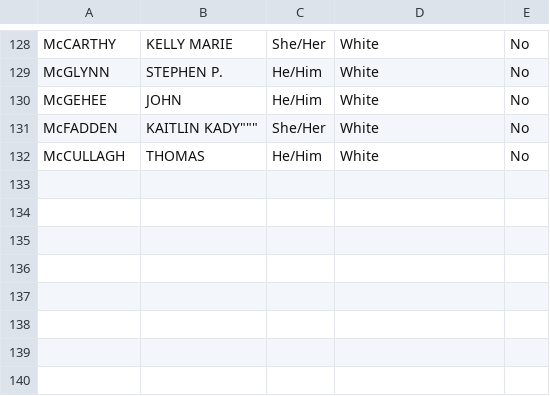
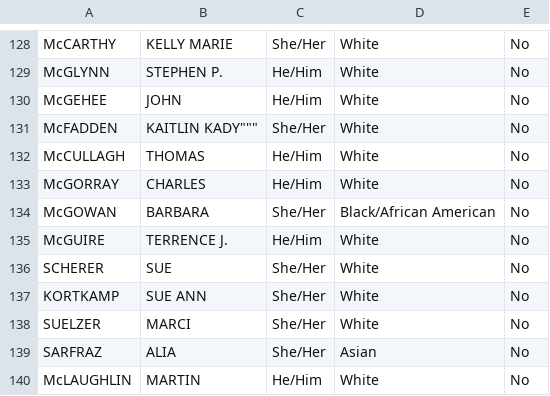
Before and after one commit to paola-perezrivera/SemProjectCS480, a CSV file: csv_tables/race_ethnic.csv, drawn as a sheet; only a part is shown, gaps mark what is left out; the diff names each change by its address in the sheet, - before the commit and + after, or states it on an @@ line.

Commit message:
140ish

```diff
--- a/csv_tables/race_ethnic.csv
+++ b/csv_tables/race_ethnic.csv
+row 133: McGORRAY | CHARLES | He/Him | White | No
+row 134: McGOWAN | BARBARA | She/Her | Black/African American | No
+row 135: McGUIRE | TERRENCE J. | He/Him | White | No
+row 136: SCHERER | SUE | She/Her | White | No
+row 137: KORTKAMP | SUE ANN | She/Her | White | No
+row 138: SUELZER | MARCI | She/Her | White | No
+row 139: SARFRAZ | ALIA | She/Her | Asian | No
+row 140: McLAUGHLIN | MARTIN | He/Him | White | No
```
